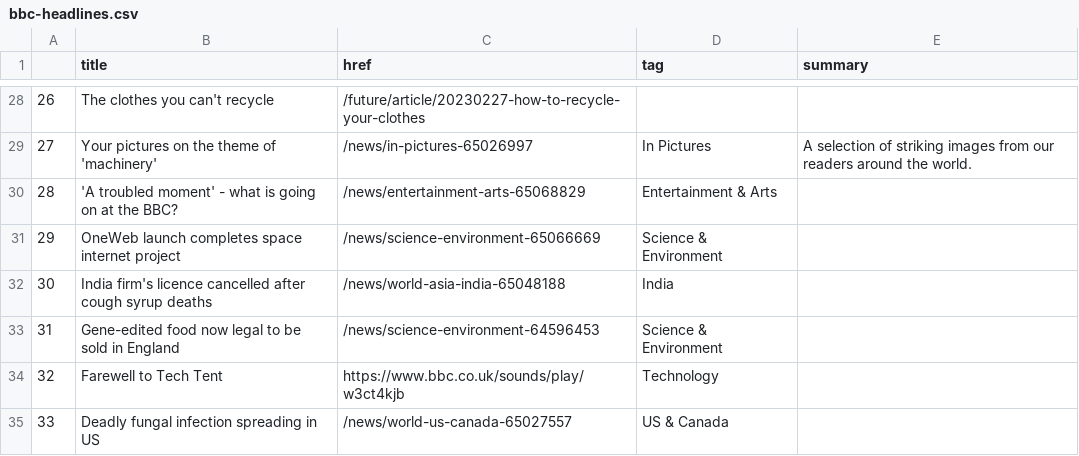
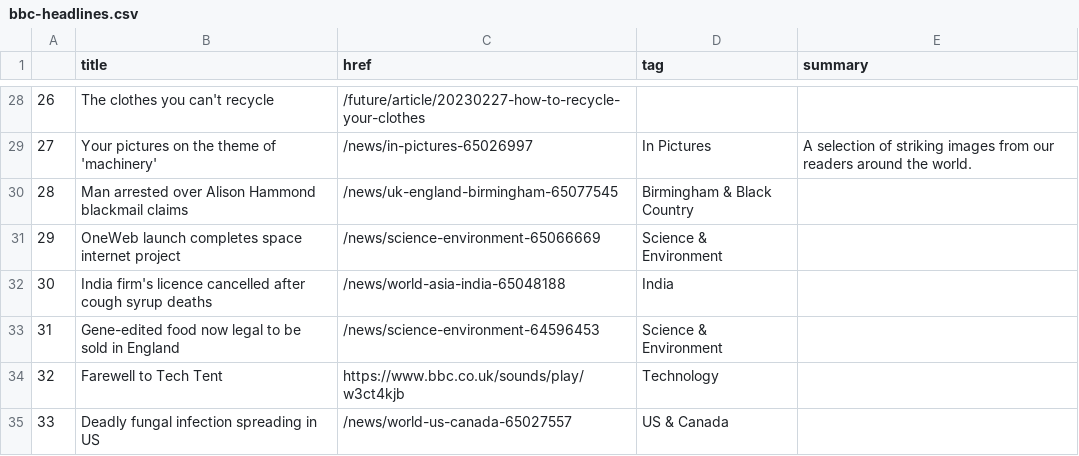
Before and after one commit to jjs021/auto_scraper, a CSV file: bbc-headlines.csv, drawn as a sheet; only a part is shown, gaps mark what is left out.

```diff
--- a/bbc-headlines.csv
+++ b/bbc-headlines.csv
@@ -29,3 +29,3 @@
 27,Your pictures on the theme of 'machinery',/news/in-pictures-65026997,In Pictures,A selection of striking images from our readers around the world.
-28,'A troubled moment' - what is going on at the BBC?,/news/entertainment-arts-65068829,Entertainment & Arts,
+28,Man arrested over Alison Hammond blackmail claims,/news/uk-england-birmingham-65077545,Birmingham & Black Country,
 29,OneWeb launch completes space internet project,/news/science-environment-65066669,Science & Environment,
```
